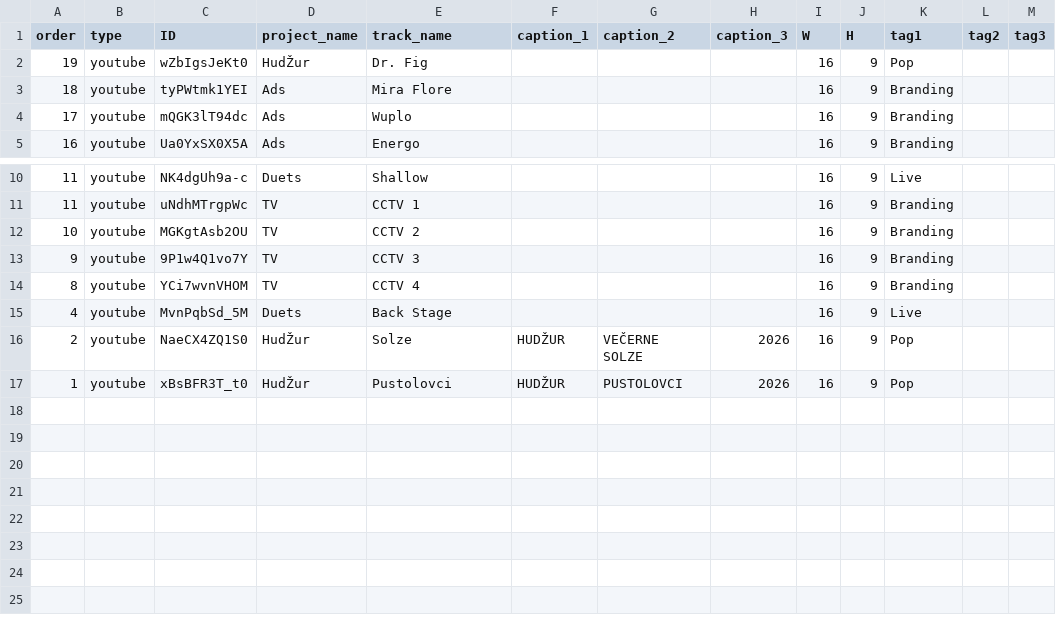
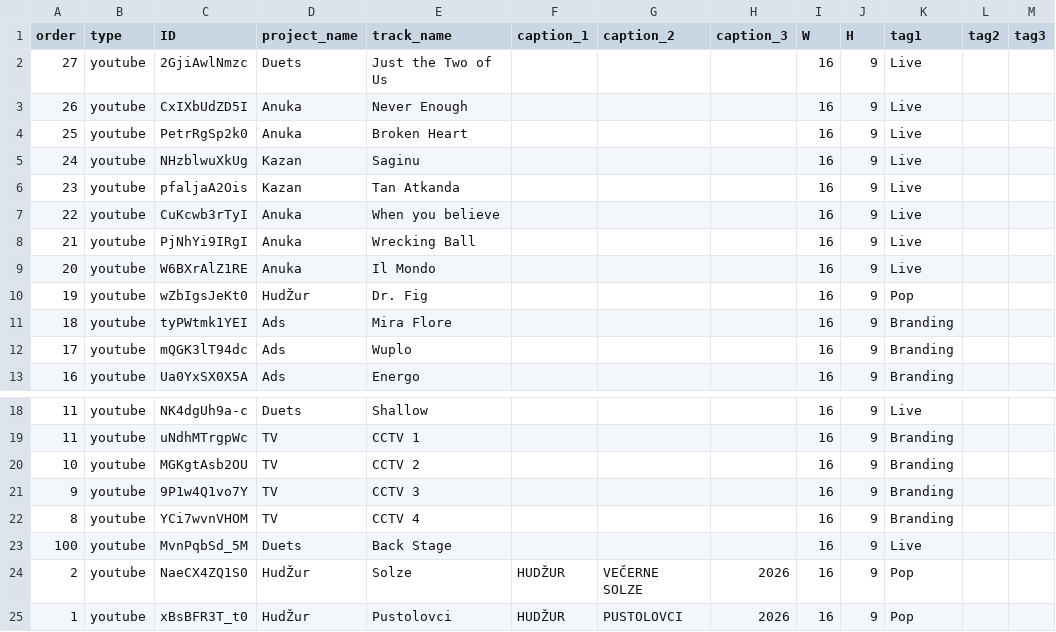
Before and after one commit to Stanislav-Krby/sinhronos, a CSV file: assets/sinhronos_mediafiles.csv, drawn as a sheet; only a part is shown, gaps mark what is left out.

Commit message:
Update

```diff
--- a/assets/sinhronos_mediafiles.csv
+++ b/assets/sinhronos_mediafiles.csv
@@ -1,2 +1,10 @@
 "order";"type";"ID";"project_name";"track_name";"caption_1";"caption_2";"caption_3";"W";"H";"tag1";"tag2";"tag3"
+"27";"youtube";"2GjiAwlNmzc";"Duets";"Just the Two of Us";"";"";"";"16";"9";"Live";"";""
+"26";"youtube";"CxIXbUdZD5I";"Anuka";"Never Enough";"";"";"";"16";"9";"Live";"";""
+"25";"youtube";"PetrRgSp2k0";"Anuka";"Broken Heart";"";"";"";"16";"9";"Live";"";""
+"24";"youtube";"NHzblwuXkUg";"Kazan";"Saginu";"";"";"";"16";"9";"Live";"";""
+"23";"youtube";"pfaljaA2Ois";"Kazan";"Tan Atkanda";"";"";"";"16";"9";"Live";"";""
+"22";"youtube";"CuKcwb3rTyI";"Anuka";"When you believe";"";"";"";"16";"9";"Live";"";""
+"21";"youtube";"PjNhYi9IRgI";"Anuka";"Wrecking Ball";"";"";"";"16";"9";"Live";"";""
+"20";"youtube";"W6BXrAlZ1RE";"Anuka";"Il Mondo";"";"";"";"16";"9";"Live";"";""
 "19";"youtube";"wZbIgsJeKt0";"HudŽur";"Dr. Fig";"";"";"";"16";"9";"Pop";"";""
@@ -15,3 +23,3 @@
 "8";"youtube";"YCi7wvnVHOM";"TV";"CCTV 4";"";"";"";"16";"9";"Branding";"";""
-"4";"youtube";"MvnPqbSd_5M";"Duets";"Back Stage";"";"";"";"16";"9";"Live";"";""
+"100";"youtube";"MvnPqbSd_5M";"Duets";"Back Stage";"";"";"";"16";"9";"Live";"";""
 "2";"youtube";"NaeCX4ZQ1S0";"HudŽur";"Solze";"HUDŽUR";"VEČERNE SOLZE";"2026";"16";"9";"Pop";"";""
```
